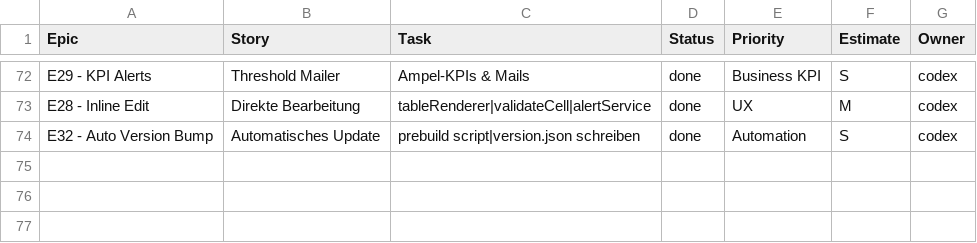
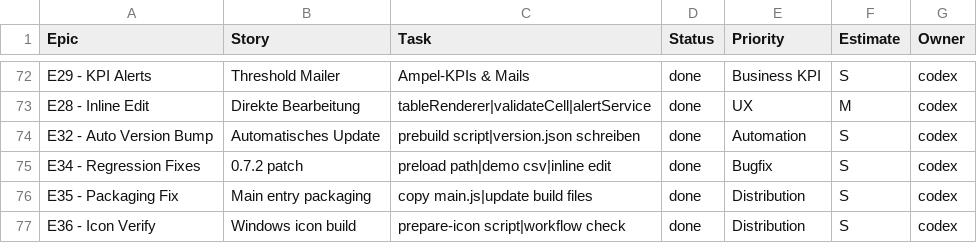
Before and after one commit to jorgemuc/partner-dashboard-clean, a CSV file: BACKLOG.csv, drawn as a sheet; only a part is shown, gaps mark what is left out; the diff names each change by its address in the sheet, - before the commit and + after, or states it on an @@ line.

Commit message:
feat: generate icon from base64

```diff
--- a/BACKLOG.csv
+++ b/BACKLOG.csv
+row 75: E34 - Regression Fixes | 0.7.2 patch | preload path|demo csv|inline edit | done | Bugfix | S | codex
+row 76: E35 - Packaging Fix | Main entry packaging | copy main.js|update build files | done | Distribution | S | codex
+row 77: E36 - Icon Verify | Windows icon build | prepare-icon script|workflow check | done | Distribution | S | codex
```
Also changed, not shown: 21 other files.
